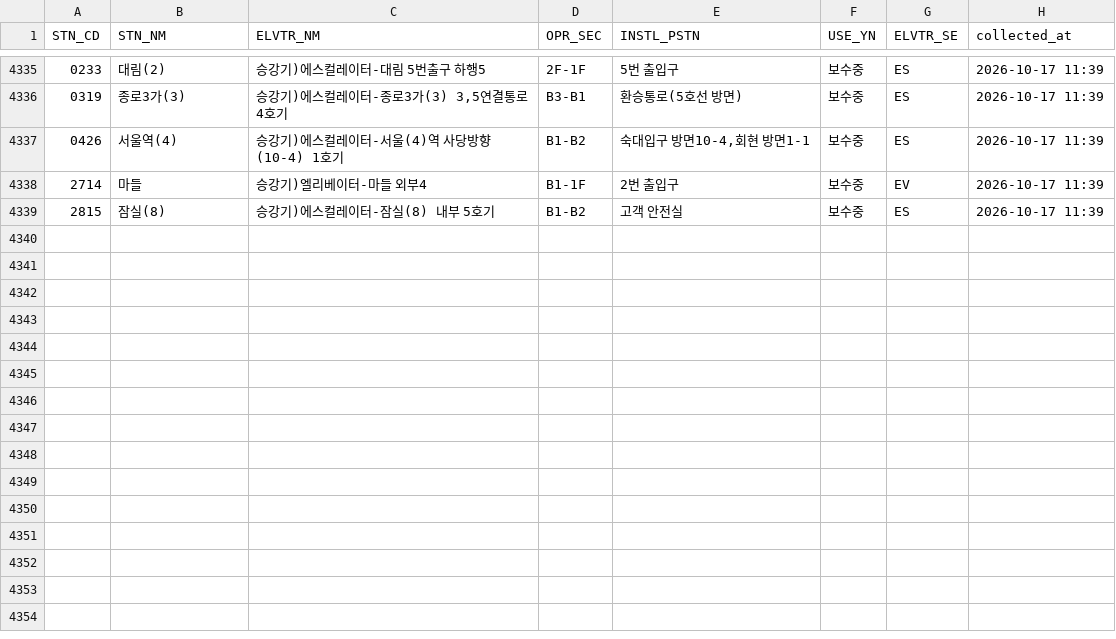
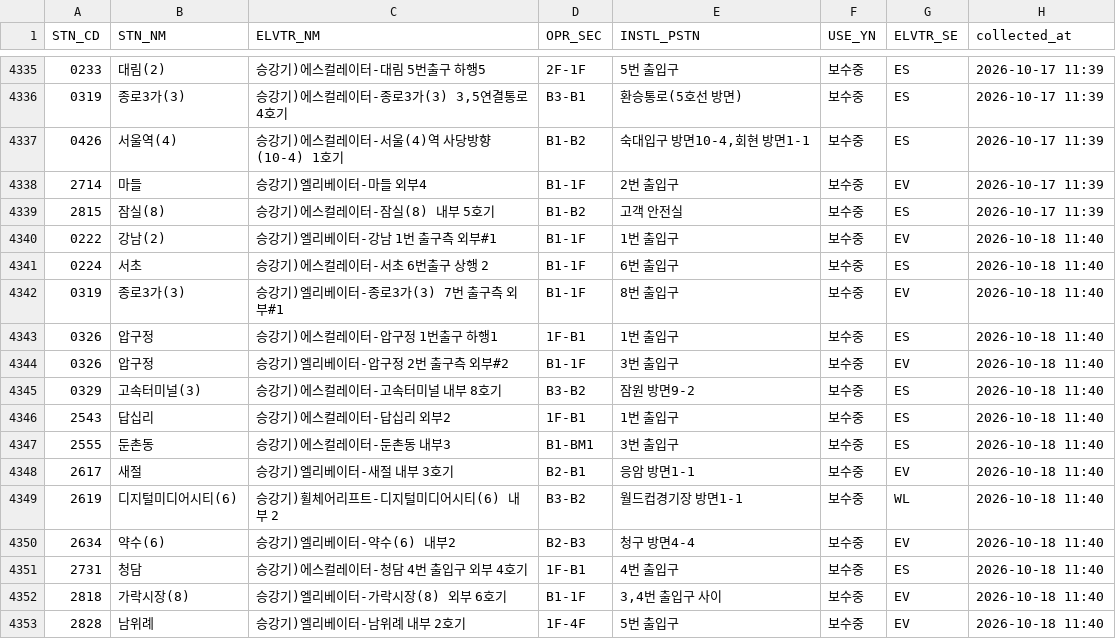
Before and after one commit to SeoyeonKoh/ieum-mobility-support, a CSV file: data/elevator_status.csv, drawn as a sheet; only a part is shown, gaps mark what is left out.

```diff
--- a/data/elevator_status.csv
+++ b/data/elevator_status.csv
@@ -4339 +4339,15 @@
 2815,잠실(8),승강기)에스컬레이터-잠실(8) 내부 5호기,B1-B2,고객 안전실,보수중,ES,2026-10-17 11:39
+0222,강남(2),승강기)엘리베이터-강남 1번 출구측 외부#1,B1-1F,1번 출입구,보수중,EV,2026-10-18 11:40
+0224,서초,승강기)에스컬레이터-서초 6번출구 상행 2,B1-1F,6번 출입구,보수중,ES,2026-10-18 11:40
+0319,종로3가(3),승강기)엘리베이터-종로3가(3) 7번 출구측 외부#1,B1-1F,8번 출입구,보수중,EV,2026-10-18 11:40
+0326,압구정,승강기)에스컬레이터-압구정 1번출구 하행1,1F-B1,1번 출입구,보수중,ES,2026-10-18 11:40
+0326,압구정,승강기)엘리베이터-압구정 2번 출구측 외부#2,B1-1F,3번 출입구,보수중,EV,2026-10-18 11:40
+0329,고속터미널(3),승강기)에스컬레이터-고속터미널 내부 8호기,B3-B2,잠원 방면9-2,보수중,ES,2026-10-18 11:40
+2543,답십리,승강기)에스컬레이터-답십리 외부2,1F-B1,1번 출입구,보수중,ES,2026-10-18 11:40
+2555,둔촌동,승강기)에스컬레이터-둔촌동 내부3,B1-BM1,3번 출입구,보수중,ES,2026-10-18 11:40
+2617,새절,승강기)엘리베이터-새절 내부 3호기,B2-B1,응암 방면1-1,보수중,EV,2026-10-18 11:40
+2619,디지털미디어시티(6),승강기)휠체어리프트-디지털미디어시티(6) 내부 2,B3-B2,월드컵경기장 방면1-1,보수중,WL,2026-10-18 11:40
+2634,약수(6),승강기)엘리베이터-약수(6) 내부2,B2-B3,청구 방면4-4,보수중,EV,2026-10-18 11:40
+2731,청담,승강기)에스컬레이터-청담 4번 출입구 외부 4호기,1F-B1,4번 출입구,보수중,ES,2026-10-18 11:40
+2818,가락시장(8),승강기)엘리베이터-가락시장(8) 외부 6호기,B1-1F,"3,4번 출입구 사이",보수중,EV,2026-10-18 11:40
+2828,남위례,승강기)엘리베이터-남위례 내부 2호기,1F-4F,5번 출입구,보수중,EV,2026-10-18 11:40
```
Also changed, not shown: data/escalator.csv, 1 other file.
